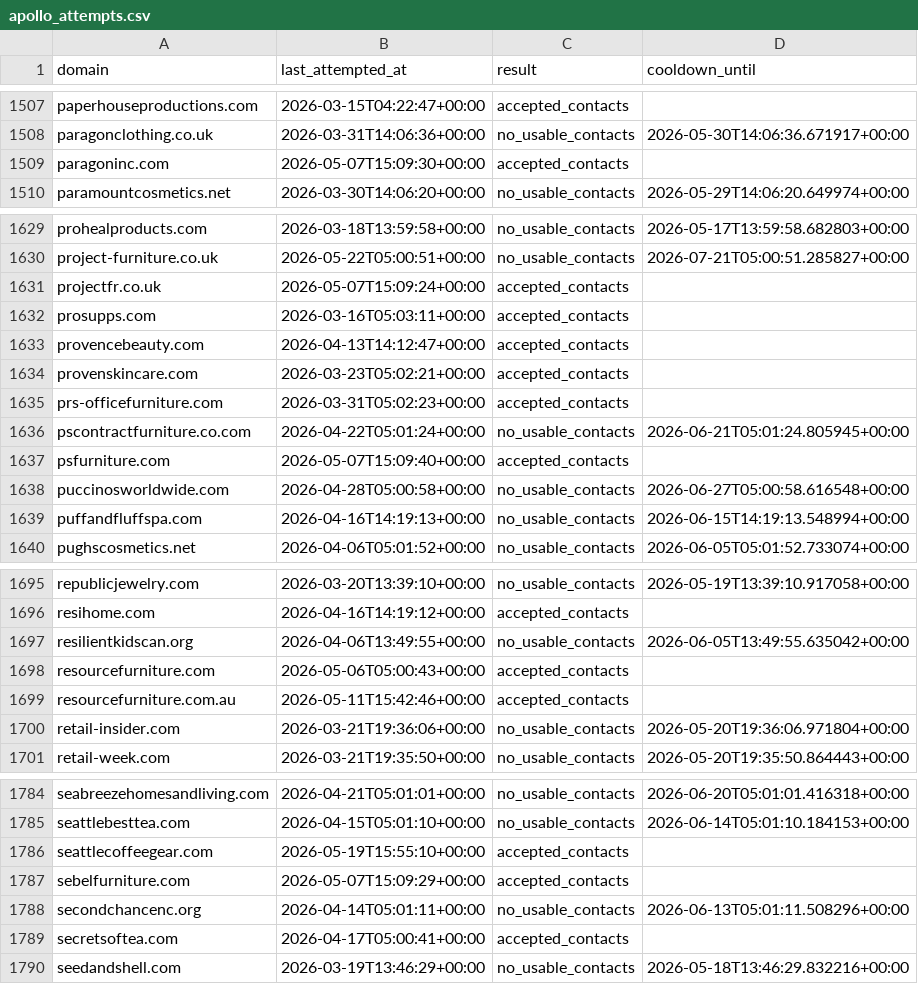
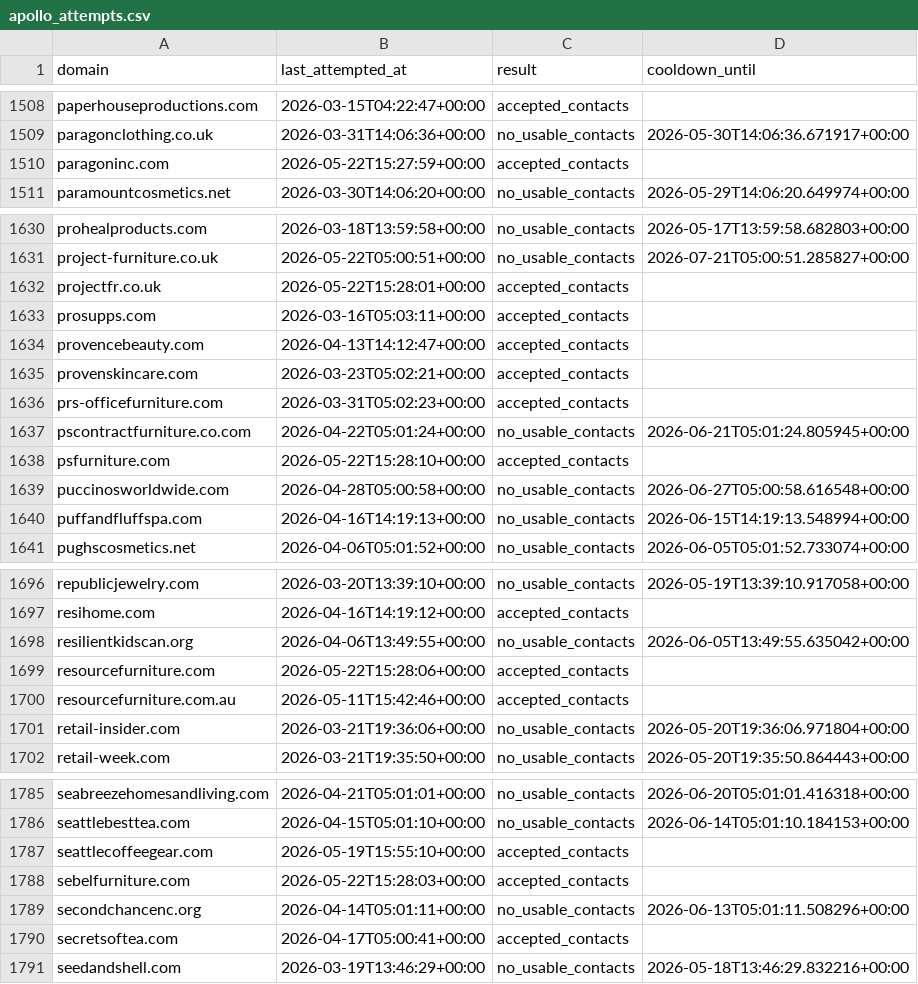
Before and after one commit to david-anata/Lead-scraper, a CSV file: state/apollo_attempts.csv, drawn as a sheet; only a part is shown, gaps mark what is left out; the diff covers the shown part only.

Commit message:
Update Apollo attempts state

```diff
--- a/state/apollo_attempts.csv
+++ b/state/apollo_attempts.csv
@@ -1508,3 +1509,3 @@ paperhouseproductions.com,2026-03-15T04:22:47+00:00,accepted_contacts,
 paragonclothing.co.uk,2026-03-31T14:06:36+00:00,no_usable_contacts,2026-05-30T14:06:36.671917+00:00
-paragoninc.com,2026-05-07T15:09:30+00:00,accepted_contacts,
+paragoninc.com,2026-05-22T15:27:59+00:00,accepted_contacts,
 paramountcosmetics.net,2026-03-30T14:06:20+00:00,no_usable_contacts,2026-05-29T14:06:20.649974+00:00
@@ -1630,3 +1631,3 @@ prohealproducts.com,2026-03-18T13:59:58+00:00,no_usable_contacts,2026-05-17T13:5
 project-furniture.co.uk,2026-05-22T05:00:51+00:00,no_usable_contacts,2026-07-21T05:00:51.285827+00:00
-projectfr.co.uk,2026-05-07T15:09:24+00:00,accepted_contacts,
+projectfr.co.uk,2026-05-22T15:28:01+00:00,accepted_contacts,
 prosupps.com,2026-03-16T05:03:11+00:00,accepted_contacts,
@@ -1636,3 +1637,3 @@ prs-officefurniture.com,2026-03-31T05:02:23+00:00,accepted_contacts,
 pscontractfurniture.co.com,2026-04-22T05:01:24+00:00,no_usable_contacts,2026-06-21T05:01:24.805945+00:00
-psfurniture.com,2026-05-07T15:09:40+00:00,accepted_contacts,
+psfurniture.com,2026-05-22T15:28:10+00:00,accepted_contacts,
 puccinosworldwide.com,2026-04-28T05:00:58+00:00,no_usable_contacts,2026-06-27T05:00:58.616548+00:00
@@ -1697,3 +1698,3 @@ resihome.com,2026-04-16T14:19:12+00:00,accepted_contacts,
 resilientkidscan.org,2026-04-06T13:49:55+00:00,no_usable_contacts,2026-06-05T13:49:55.635042+00:00
-resourcefurniture.com,2026-05-06T05:00:43+00:00,accepted_contacts,
+resourcefurniture.com,2026-05-22T15:28:06+00:00,accepted_contacts,
 resourcefurniture.com.au,2026-05-11T15:42:46+00:00,accepted_contacts,
@@ -1786,3 +1787,3 @@ seattlebesttea.com,2026-04-15T05:01:10+00:00,no_usable_contacts,2026-06-14T05:01
 seattlecoffeegear.com,2026-05-19T15:55:10+00:00,accepted_contacts,
-sebelfurniture.com,2026-05-07T15:09:29+00:00,accepted_contacts,
+sebelfurniture.com,2026-05-22T15:28:03+00:00,accepted_contacts,
 secondchancenc.org,2026-04-14T05:01:11+00:00,no_usable_contacts,2026-06-13T05:01:11.508296+00:00
```
Also changed, not shown: 1 added row and 4 edited cells elsewhere in this file.
